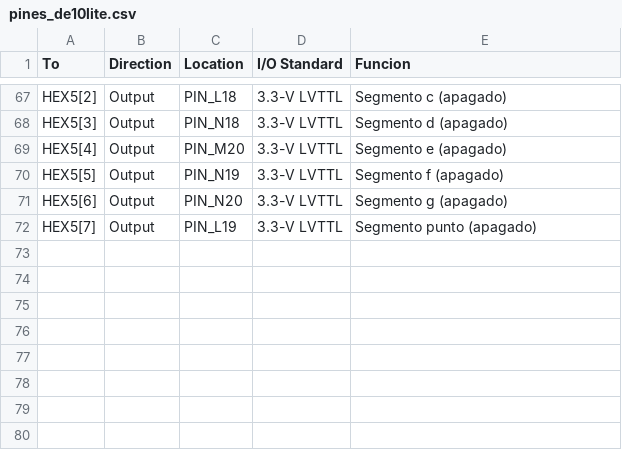
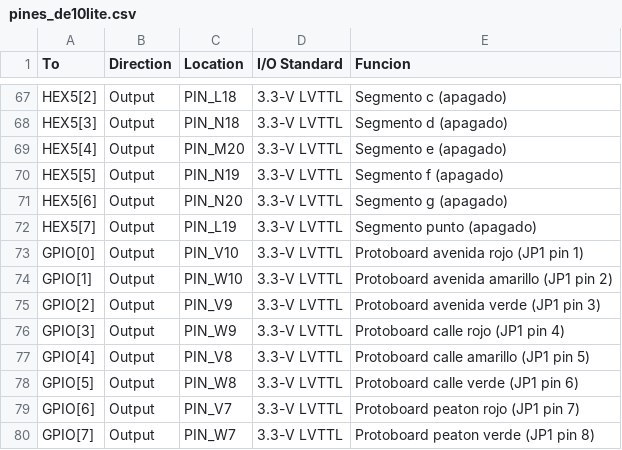
Before and after one commit to CcsArepa/computer-architecture-final-project, a CSV file: quartus/pines_de10lite.csv, drawn as a sheet; only a part is shown, gaps mark what is left out; the diff names each change by its address in the sheet, - before the commit and + after, or states it on an @@ line.

Commit message:
LEDs de colores en protoboard por el conector GPIO
Salida GPIO[7:0] en semaforo_de10lite con las luces del semaforo, pines JP1 1-8 en Quartus, testbench que verifica GPIO, reporte y README con el diagrama de conexion.

```diff
--- a/quartus/pines_de10lite.csv
+++ b/quartus/pines_de10lite.csv
+row 73: GPIO[0] | Output | PIN_V10 | 3.3-V LVTTL | Protoboard avenida rojo (JP1 pin 1)
+row 74: GPIO[1] | Output | PIN_W10 | 3.3-V LVTTL | Protoboard avenida amarillo (JP1 pin 2)
+row 75: GPIO[2] | Output | PIN_V9 | 3.3-V LVTTL | Protoboard avenida verde (JP1 pin 3)
+row 76: GPIO[3] | Output | PIN_W9 | 3.3-V LVTTL | Protoboard calle rojo (JP1 pin 4)
+row 77: GPIO[4] | Output | PIN_V8 | 3.3-V LVTTL | Protoboard calle amarillo (JP1 pin 5)
+row 78: GPIO[5] | Output | PIN_W8 | 3.3-V LVTTL | Protoboard calle verde (JP1 pin 6)
+row 79: GPIO[6] | Output | PIN_V7 | 3.3-V LVTTL | Protoboard peaton rojo (JP1 pin 7)
+row 80: GPIO[7] | Output | PIN_W7 | 3.3-V LVTTL | Protoboard peaton verde (JP1 pin 8)
```
Also changed, not shown: 18 other files.
